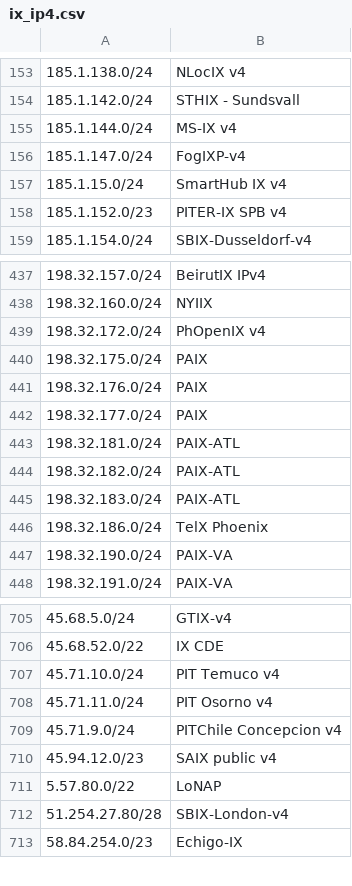
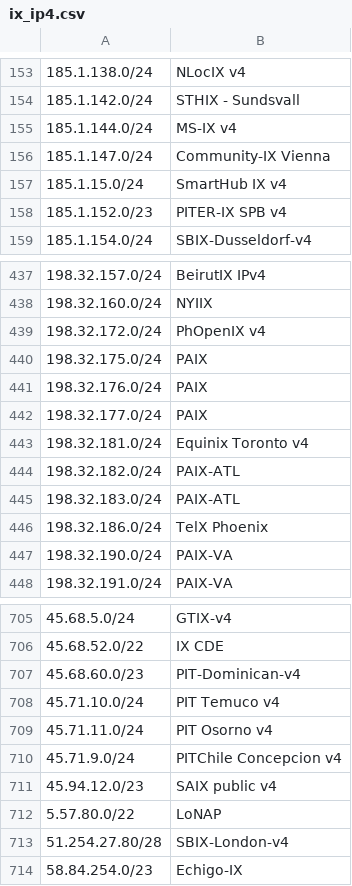
Before and after one commit to haensen/ix-networks, a CSV file: ix_ip4.csv, drawn as a sheet; only a part is shown, gaps mark what is left out; the diff names each change by its address in the sheet, - before the commit and + after, or states it on an @@ line.

```diff
--- a/ix_ip4.csv
+++ b/ix_ip4.csv
-B156: FogIXP-v4
+B156: Community-IX Vienna
-B443: PAIX-ATL
+B443: Equinix Toronto v4
+row 707: 45.68.60.0/23 | PIT-Dominican-v4
```
Also changed, not shown: ix_ip6.csv.
